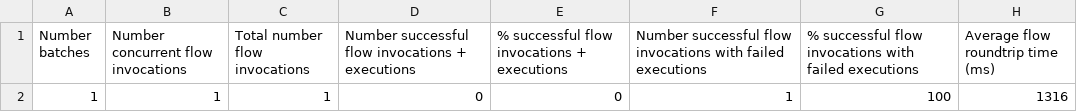
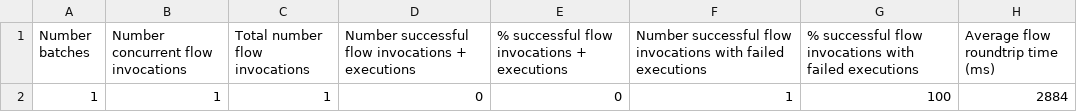
Before and after one commit to cxfabric/cxf-benchmarking, a CSV file: results/iAnswer-2-pods-1-1.log.csv, drawn as a sheet.

```diff
--- a/results/iAnswer-2-pods-1-1.log.csv
+++ b/results/iAnswer-2-pods-1-1.log.csv
@@ -1,2 +1,2 @@
 "Number batches", "Number concurrent flow invocations", "Total number flow invocations", "Number successful flow invocations + executions", "% successful flow invocations + executions", "Number successful flow invocations with failed executions", "% successful flow invocations with failed executions", "Average flow roundtrip time (ms)"
-1, 1, 1, 0, 0, 1, 100, 1316
+1, 1, 1, 0, 0, 1, 100, 2884
```
Also changed, not shown: 3 other files.
